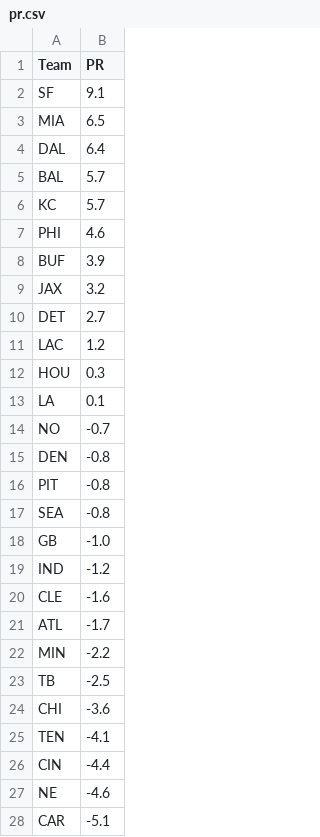
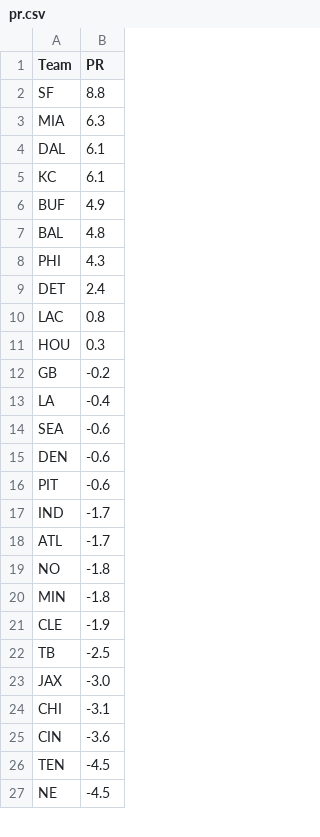
Before and after one commit to ChristopherDavisUCI/NFL2023-Simulation, a CSV file: data/pr.csv, drawn as a sheet; only a part is shown; the diff covers the shown part only.

```diff
--- a/data/pr.csv
+++ b/data/pr.csv
@@ -1,28 +1,27 @@
 Team,PR
-SF,9.1
-MIA,6.5
-DAL,6.4
-BAL,5.7
-KC,5.7
-PHI,4.6
-BUF,3.9
-JAX,3.2
-DET,2.7
-LAC,1.2
+SF,8.8
+MIA,6.3
+DAL,6.1
+KC,6.1
+BUF,4.9
+BAL,4.8
+PHI,4.3
+DET,2.4
+LAC,0.8
 HOU,0.3
-LA,0.1
-NO,-0.7
-DEN,-0.8
-PIT,-0.8
-SEA,-0.8
-GB,-1.0
-IND,-1.2
-CLE,-1.6
+GB,-0.2
+LA,-0.4
+SEA,-0.6
+DEN,-0.6
+PIT,-0.6
+IND,-1.7
 ATL,-1.7
-MIN,-2.2
+NO,-1.8
+MIN,-1.8
+CLE,-1.9
 TB,-2.5
-CHI,-3.6
-TEN,-4.1
-CIN,-4.4
-NE,-4.6
-CAR,-5.1
+JAX,-3.0
+CHI,-3.1
+CIN,-3.6
+TEN,-4.5
+NE,-4.5
```
Also changed, not shown: 2 added rows, 1 removed row and 4 edited cells elsewhere in this file, data/markets.csv, schedules/schedule23.csv.
